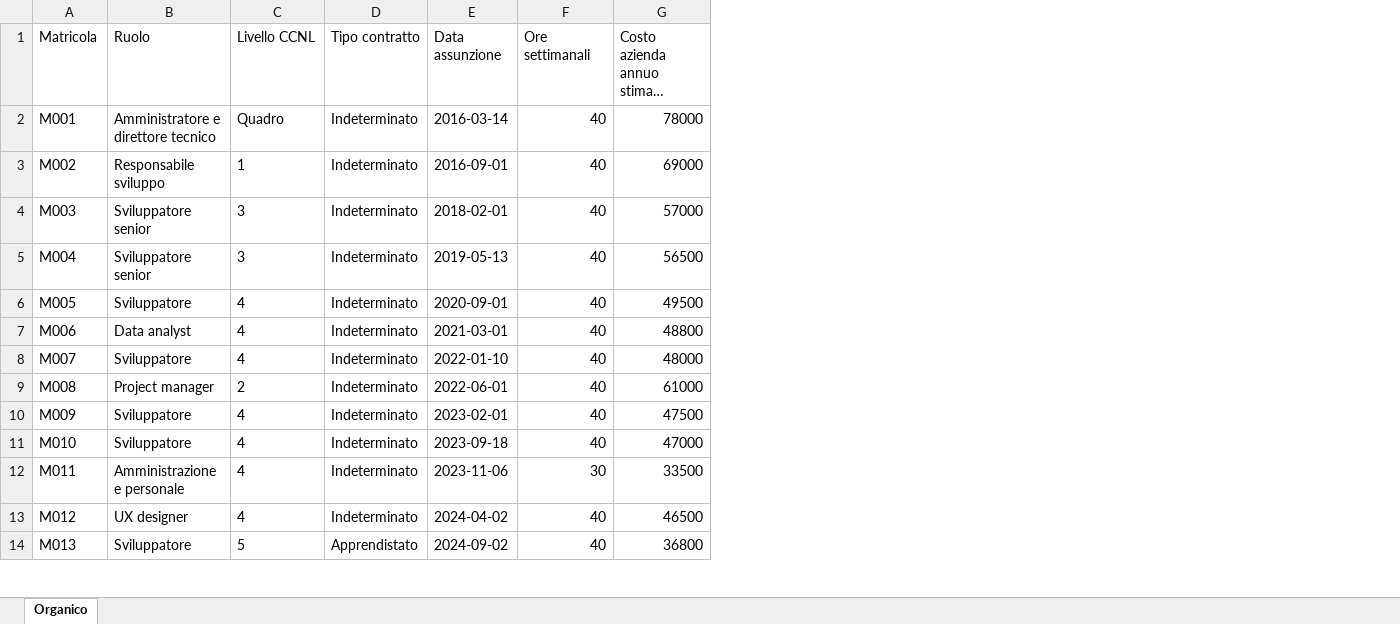
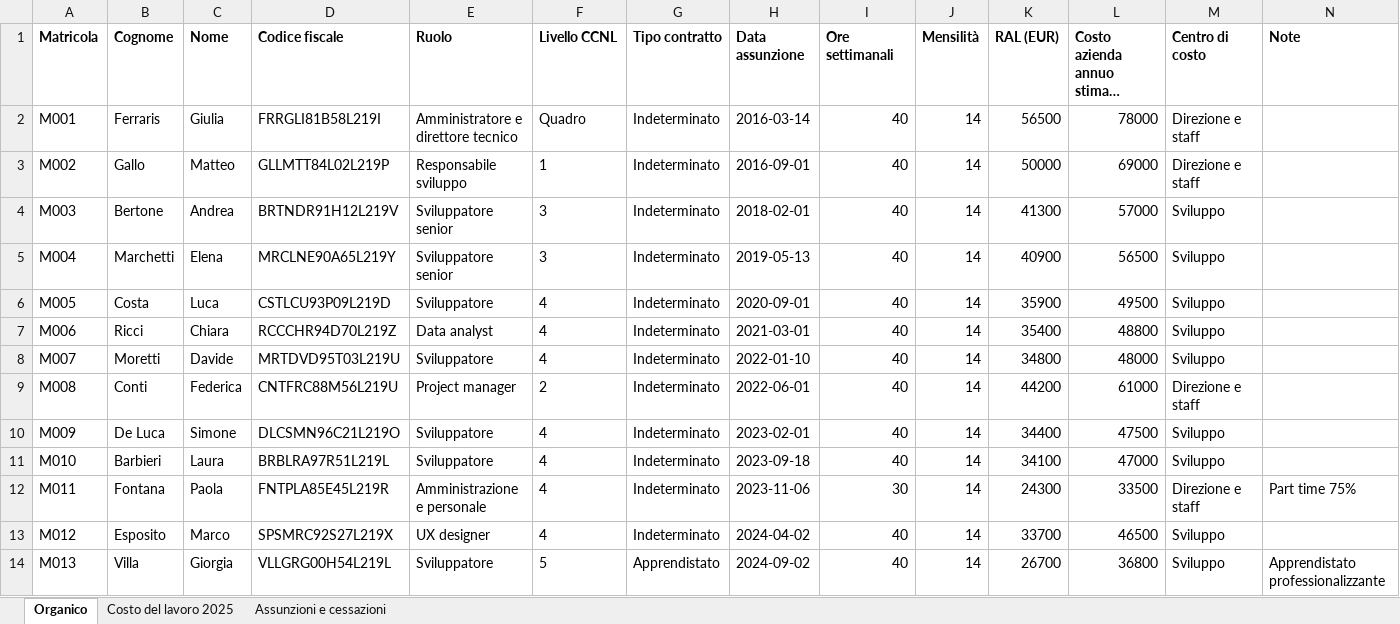
Before and after one commit to leonardopanichella08-dotcom/quanto, an Excel workbook: documenti_di_prova/meridiana_digital_solutions/14_Organico_e_livelli_CCNL.xlsx, sheet Organico, drawn as a sheet; only a part is shown; long unchanged cells end in …; values as stored, in another font and other column widths than the file's, no borders; addresses are those after the commit; the diff names each change by its address in the sheet, - before the commit and + after, or states it on an @@ line.

```diff
--- a/documenti_di_prova/meridiana_digital_solutions/14_Organico_e_livelli_CCNL.xlsx (sheet Organico)
+++ b/documenti_di_prova/meridiana_digital_solutions/14_Organico_e_livelli_CCNL.xlsx (sheet Organico)
+sheet tab: Costo del lavoro 2025
+sheet tab: Assunzioni e cessazioni
+column B (Cognome), rows 2-14: Ferraris | Gallo | Bertone | Marchetti | Costa | Ricci | Moretti | Conti | De Luca | Barbieri | Fontana | Esposito | Villa
+column C (Nome), rows 2-14: Giulia | Matteo | Andrea | Elena | Luca | Chiara | Davide | Federica | Simone | Laura | Paola | Marco | Giorgia
+column D (Codice fiscale), rows 2-14: FRRGLI81B58L219I | GLLMTT84L02L219P | BRTNDR91H12L219V | MRCLNE90A65L219Y | CSTLCU93P09L219D | RCCCHR94D70L219Z | MRTDVD95T03L219U | CNTFRC88M56L219U | DLCSMN96C21L219O | BRBLRA97R51L219L | FNTPLA85E45L219R | SPSMRC92S27L219X | VLLGRG00H54L219L
+column J (Mensilità), rows 2-14: all 14
+column K (RAL (EUR)), rows 2-14: 56500 | 50000 | 41300 | 40900 | 35900 | 35400 | 34800 | 44200 | 34400 | 34100 | 24300 | 33700 | 26700
+column M (Centro di costo), rows 2-14: Direzione e staff | Direzione e staff | Sviluppo | Sviluppo | Sviluppo | Sviluppo | Sviluppo | Direzione e staff | Sviluppo | Sviluppo | Direzione e staff | Sviluppo | Sviluppo
+column N (Note), rows 12-14: Part time 75% |  | Apprendistato professionalizzante
-A1 bold: off
+A1 bold: on
-E1:I1 bold: off
+E1:I1 bold: on
-L1 bold: off
+L1 bold: on
```
Also changed, not shown: documenti_di_prova/meridiana_digital_solutions/13_Registro_aiuti_ricevuti.xlsx, 44 other files.
